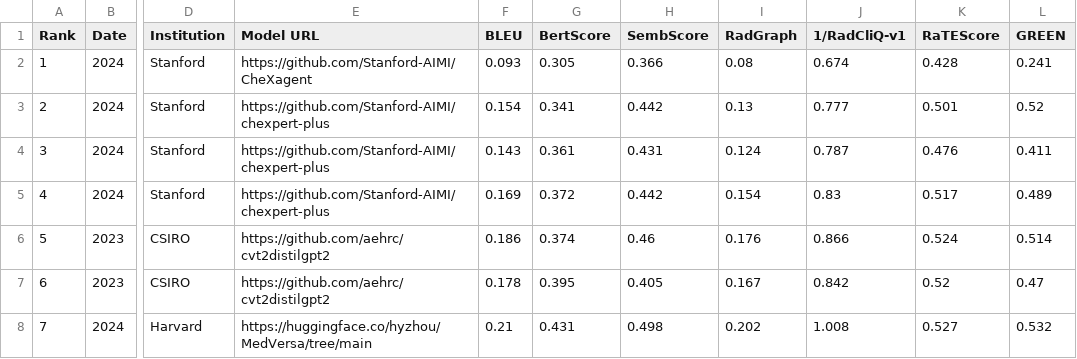
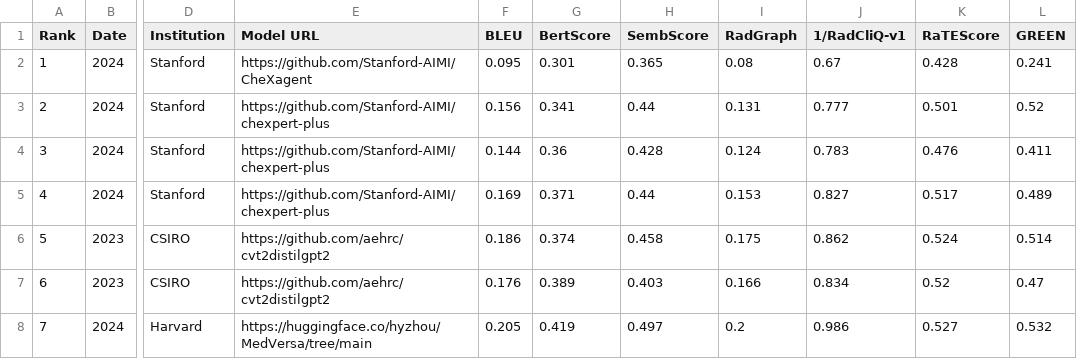
Before and after one commit to rajpurkarlab/ReXrank, a CSV file: results/findings_result_gradienthealth.csv, drawn as a sheet; only a part is shown, gaps mark what is left out; the diff covers the shown part only; the diff names each change by its address in the sheet, - before the commit and + after, or states it on an @@ line.

```diff
--- a/results/findings_result_gradienthealth.csv
+++ b/results/findings_result_gradienthealth.csv
-F2 (BLEU): 0.093
+F2 (BLEU): 0.095
-G2 (BertScore): 0.305
+G2 (BertScore): 0.301
-H2 (SembScore): 0.366
+H2 (SembScore): 0.365
-J2 (1/RadCliQ-v1): 0.674
+J2 (1/RadCliQ-v1): 0.67
-F3 (BLEU): 0.154
+F3 (BLEU): 0.156
-H3 (SembScore): 0.442
+H3 (SembScore): 0.44
-I3 (RadGraph): 0.13
+I3 (RadGraph): 0.131
-F4 (BLEU): 0.143
+F4 (BLEU): 0.144
-G4 (BertScore): 0.361
+G4 (BertScore): 0.36
-H4 (SembScore): 0.431
+H4 (SembScore): 0.428
-J4 (1/RadCliQ-v1): 0.787
+J4 (1/RadCliQ-v1): 0.783
-G5 (BertScore): 0.372
+G5 (BertScore): 0.371
-H5 (SembScore): 0.442
+H5 (SembScore): 0.44
-I5 (RadGraph): 0.154
+I5 (RadGraph): 0.153
-J5 (1/RadCliQ-v1): 0.83
+J5 (1/RadCliQ-v1): 0.827
-H6 (SembScore): 0.46
+H6 (SembScore): 0.458
-I6 (RadGraph): 0.176
+I6 (RadGraph): 0.175
-J6 (1/RadCliQ-v1): 0.866
+J6 (1/RadCliQ-v1): 0.862
-F7 (BLEU): 0.178
+F7 (BLEU): 0.176
-G7 (BertScore): 0.395
+G7 (BertScore): 0.389
-H7 (SembScore): 0.405
+H7 (SembScore): 0.403
-I7 (RadGraph): 0.167
+I7 (RadGraph): 0.166
-J7 (1/RadCliQ-v1): 0.842
+J7 (1/RadCliQ-v1): 0.834
-F8 (BLEU): 0.21
+F8 (BLEU): 0.205
-G8 (BertScore): 0.431
+G8 (BertScore): 0.419
-H8 (SembScore): 0.498
+H8 (SembScore): 0.497
-I8 (RadGraph): 0.202
+I8 (RadGraph): 0.2
-J8 (1/RadCliQ-v1): 1.008
+J8 (1/RadCliQ-v1): 0.986
```
Also changed, not shown: 97 edited cells elsewhere in this file, results/findings_result_chexpertplus.csv, results/findings_result_iu_xray.csv, 7 other files.
